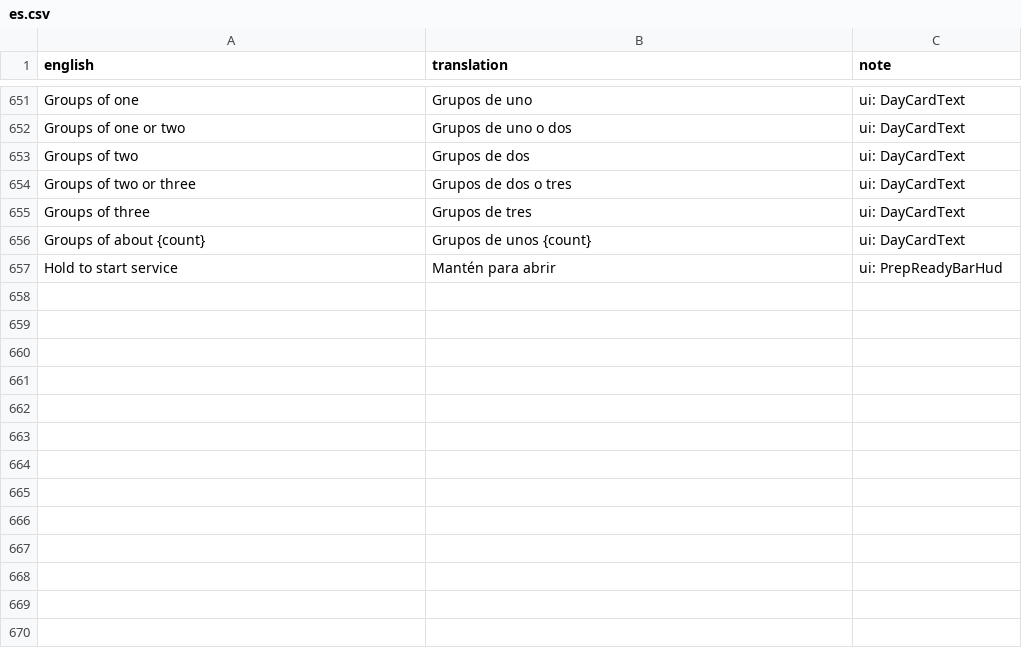
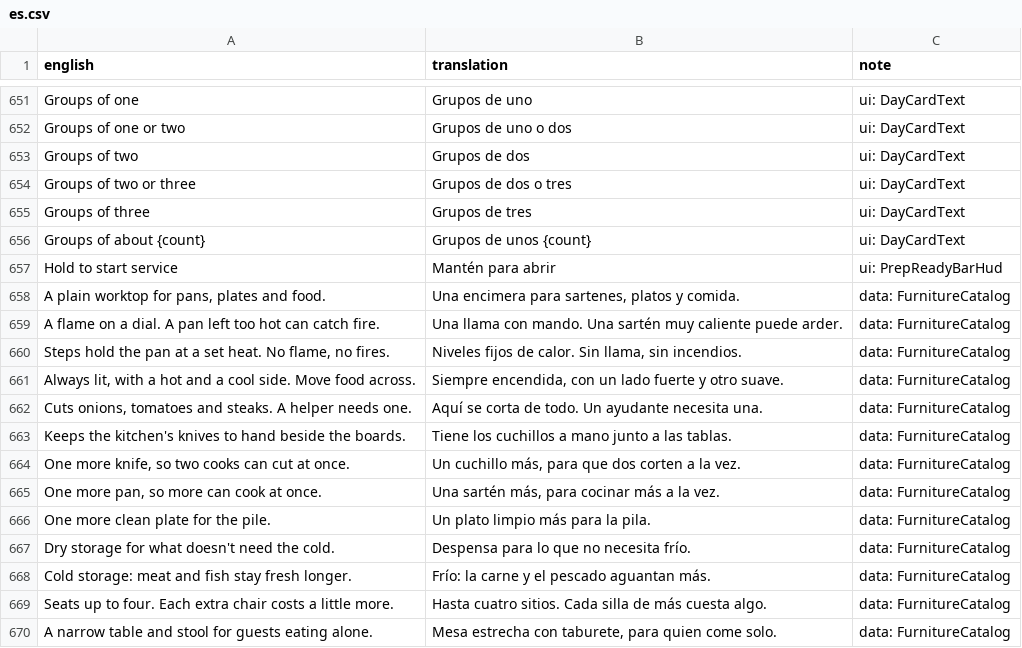
Before and after one commit to sergiofidalgo/mise-en-flex, a CSV file: Assets/_Project/Data/Localization/es.csv, drawn as a sheet; only a part is shown, gaps mark what is left out.

```diff
--- a/Assets/_Project/Data/Localization/es.csv
+++ b/Assets/_Project/Data/Localization/es.csv
@@ -665 +665,14 @@ Groups of about {count},Grupos de unos {count},ui: DayCardText
 Hold to start service,Mantén para abrir,ui: PrepReadyBarHud
+"A plain worktop for pans, plates and food.","Una encimera para sartenes, platos y comida.",data: FurnitureCatalog
+A flame on a dial. A pan left too hot can catch fire.,Una llama con mando. Una sartén muy caliente puede arder.,data: FurnitureCatalog
+"Steps hold the pan at a set heat. No flame, no fires.","Niveles fijos de calor. Sin llama, sin incendios.",data: FurnitureCatalog
+"Always lit, with a hot and a cool side. Move food across.","Siempre encendida, con un lado fuerte y otro suave.",data: FurnitureCatalog
+"Cuts onions, tomatoes and steaks. A helper needs one.","Aquí se corta de todo. Un ayudante necesita una.",data: FurnitureCatalog
+Keeps the kitchen's knives to hand beside the boards.,Tiene los cuchillos a mano junto a las tablas.,data: FurnitureCatalog
+"One more knife, so two cooks can cut at once.","Un cuchillo más, para que dos corten a la vez.",data: FurnitureCatalog
+"One more pan, so more can cook at once.","Una sartén más, para cocinar más a la vez.",data: FurnitureCatalog
+One more clean plate for the pile.,Un plato limpio más para la pila.,data: FurnitureCatalog
+Dry storage for what doesn't need the cold.,Despensa para lo que no necesita frío.,data: FurnitureCatalog
+Cold storage: meat and fish stay fresh longer.,Frío: la carne y el pescado aguantan más.,data: FurnitureCatalog
+Seats up to four. Each extra chair costs a little more.,Hasta cuatro sitios. Cada silla de más cuesta algo.,data: FurnitureCatalog
+A narrow table and stool for guests eating alone.,"Mesa estrecha con taburete, para quien come solo.",data: FurnitureCatalog
```
Also changed, not shown: 16 other files.
